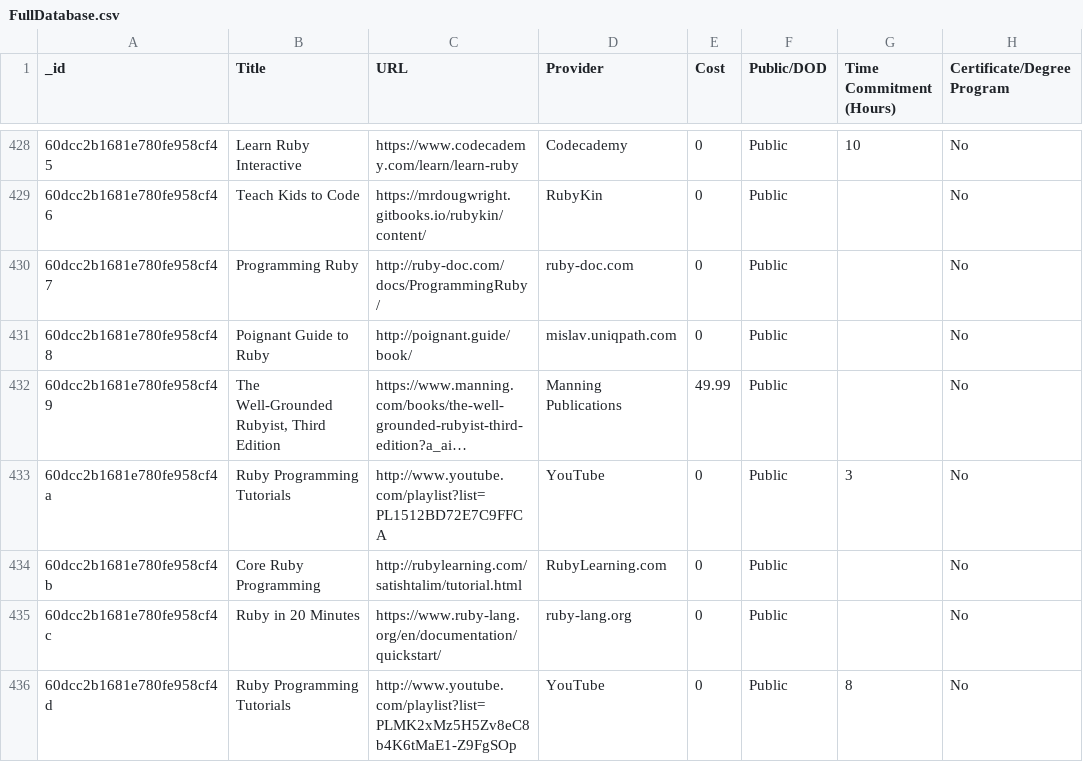
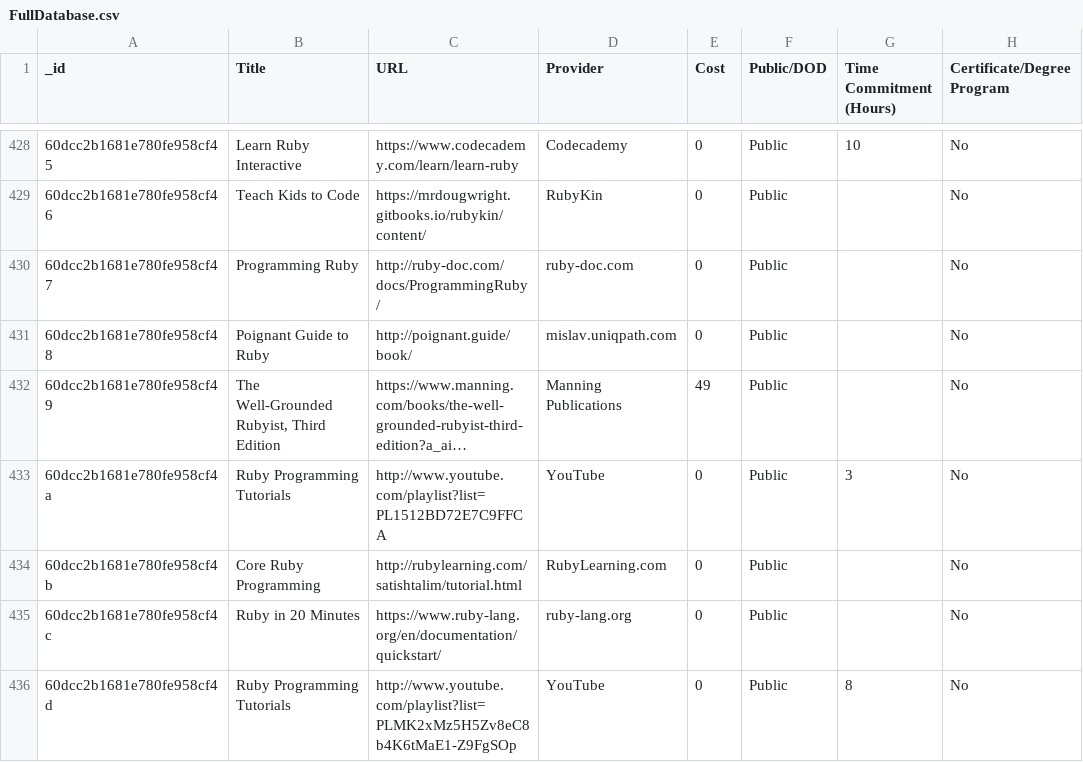
Before and after one commit to aturlik/Front_end_Dev, a CSV file: Website/public/files/FullDatabase.csv, drawn as a sheet; only a part is shown, gaps mark what is left out; long unchanged cells end in …; the diff covers the shown part only; the diff names each change by its address in the sheet, - before the commit and + after, or states it on an @@ line.

```diff
--- a/Website/public/files/FullDatabase.csv
+++ b/Website/public/files/FullDatabase.csv
-E432 (Cost): 49.99
+E432 (Cost): 49
```
Also changed, not shown: 37 edited cells elsewhere in this file, 2 other files.
